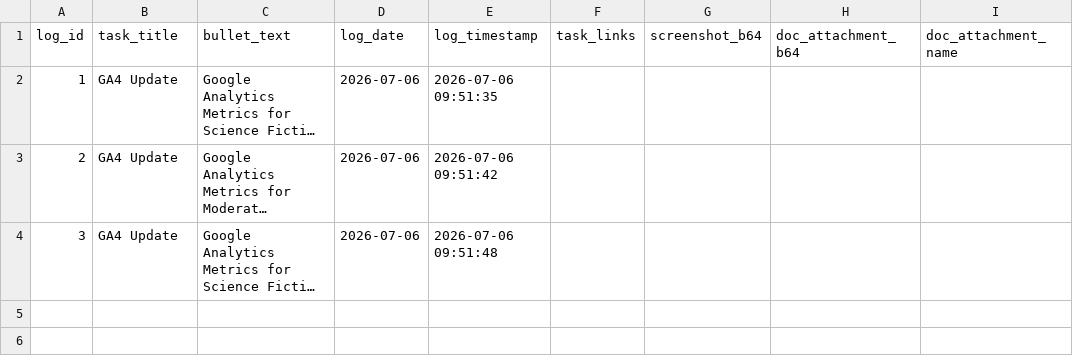
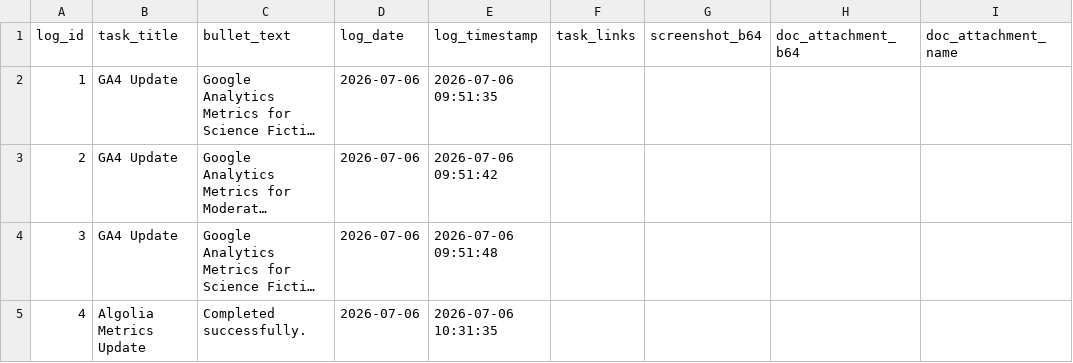
Before and after one commit to RandomlyBryan/personal-tracker, a CSV file: eod_temp_logs.csv, drawn as a sheet; long unchanged cells end in …; the diff names each change by its address in the sheet, - before the commit and + after, or states it on an @@ line.

```diff
--- a/eod_temp_logs.csv
+++ b/eod_temp_logs.csv
+row 5: 4 | Algolia Metrics Update | Completed successfully. | 2026-07-06 | 2026-07-06 10:31:35
```
